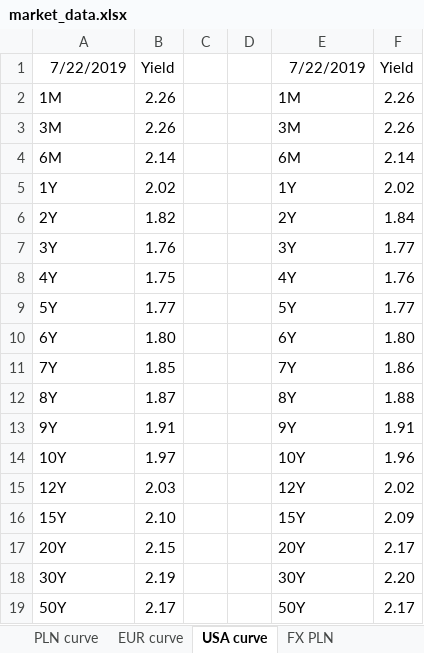
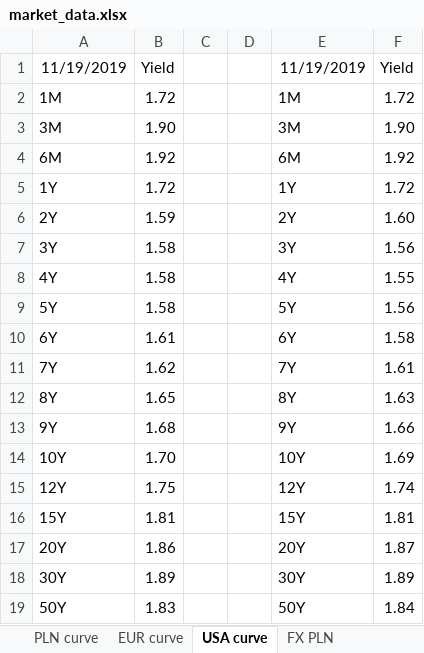
Before and after one commit to ArturWrobel/liquidity-manager, an Excel workbook: media/market_data.xlsx, sheet USA curve, drawn as a sheet; values as stored, in another font and other column widths than the file's, no borders; the diff names each change by its address in the sheet, - before the commit and + after, or states it on an @@ line.

Commit message:
yield curves alerts

```diff
--- a/media/market_data.xlsx (sheet USA curve)
+++ b/media/market_data.xlsx (sheet USA curve)
-A1: 7/22/2019
+A1: 11/19/2019
-E1: 7/22/2019
+E1: 11/19/2019
-B2: 2.26
+B2: 1.72
-F2: 2.26
+F2: 1.72
-B3: 2.26
+B3: 1.90
-F3: 2.26
+F3: 1.90
-B4: 2.14
+B4: 1.92
-F4: 2.14
+F4: 1.92
-B5: 2.02
+B5: 1.72
-F5: 2.02
+F5: 1.72
-B6: 1.82
+B6: 1.59
-F6: 1.84
+F6: 1.60
-B7: 1.76
+B7: 1.58
-F7: 1.77
+F7: 1.56
-B8: 1.75
+B8: 1.58
-F8: 1.76
+F8: 1.55
-B9: 1.77
+B9: 1.58
-F9: 1.77
+F9: 1.56
-B10: 1.80
+B10: 1.61
-F10: 1.80
+F10: 1.58
-B11: 1.85
+B11: 1.62
-F11: 1.86
+F11: 1.61
-B12: 1.87
+B12: 1.65
-F12: 1.88
+F12: 1.63
-B13: 1.91
+B13: 1.68
-F13: 1.91
+F13: 1.66
-B14: 1.97
+B14: 1.70
-F14: 1.96
+F14: 1.69
-B15: 2.03
+B15: 1.75
-F15: 2.02
+F15: 1.74
-B16: 2.10
+B16: 1.81
-F16: 2.09
+F16: 1.81
-B17: 2.15
+B17: 1.86
-F17: 2.17
+F17: 1.87
-B18: 2.19
+B18: 1.89
-F18: 2.20
+F18: 1.89
-B19: 2.17
+B19: 1.83
-F19: 2.17
+F19: 1.84
```
Also changed, not shown: sheet EUR curve, sheet PLN curve, sheet FX PLN, 7 other files.
